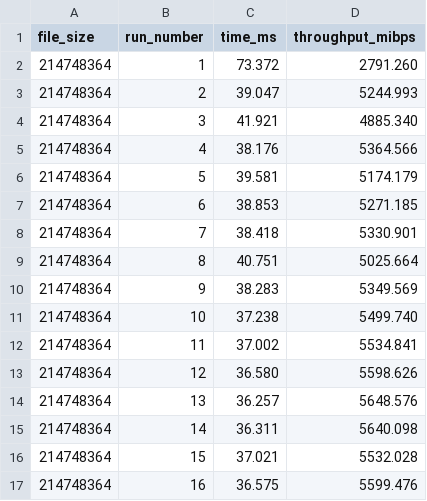
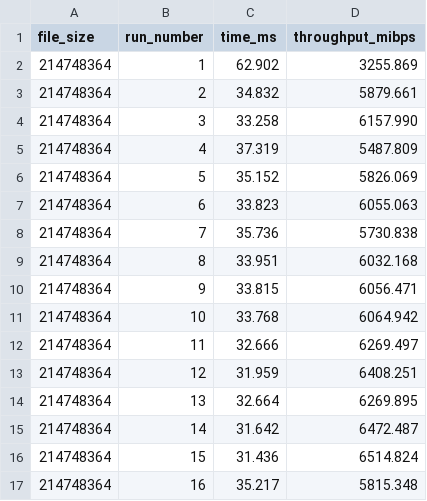
Before and after one commit to torgeiru/VirtioFS_data, a CSV file: syncio_entire_benchmarks/guest/whole_file_read_bench.csv, drawn as a sheet; only a part is shown; the diff covers the shown part only.

```diff
--- a/syncio_entire_benchmarks/guest/whole_file_read_bench.csv
+++ b/syncio_entire_benchmarks/guest/whole_file_read_bench.csv
@@ -1,17 +1,17 @@
 file_size,run_number,time_ms,throughput_mibps
-214748364,1,73.372,2791.260
-214748364,2,39.047,5244.993
-214748364,3,41.921,4885.340
-214748364,4,38.176,5364.566
-214748364,5,39.581,5174.179
-214748364,6,38.853,5271.185
-214748364,7,38.418,5330.901
-214748364,8,40.751,5025.664
-214748364,9,38.283,5349.569
-214748364,10,37.238,5499.740
-214748364,11,37.002,5534.841
-214748364,12,36.580,5598.626
-214748364,13,36.257,5648.576
-214748364,14,36.311,5640.098
-214748364,15,37.021,5532.028
-214748364,16,36.575,5599.476
+214748364,1,62.902,3255.869
+214748364,2,34.832,5879.661
+214748364,3,33.258,6157.990
+214748364,4,37.319,5487.809
+214748364,5,35.152,5826.069
+214748364,6,33.823,6055.063
+214748364,7,35.736,5730.838
+214748364,8,33.951,6032.168
+214748364,9,33.815,6056.471
+214748364,10,33.768,6064.942
+214748364,11,32.666,6269.497
+214748364,12,31.959,6408.251
+214748364,13,32.664,6269.895
+214748364,14,31.642,6472.487
+214748364,15,31.436,6514.824
+214748364,16,35.217,5815.348
```
Also changed, not shown: 28 edited cells elsewhere in this file, syncio_entire_benchmarks/guest/whole_file_write_bench.csv, syncio_entire_benchmarks/host/whole_file_read_bench.csv, 5 other files.
